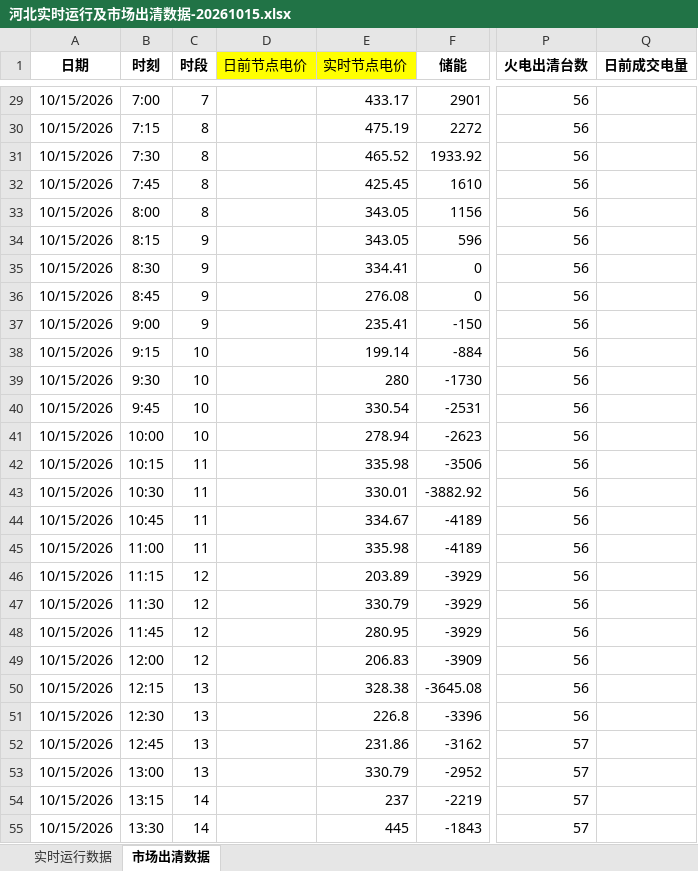
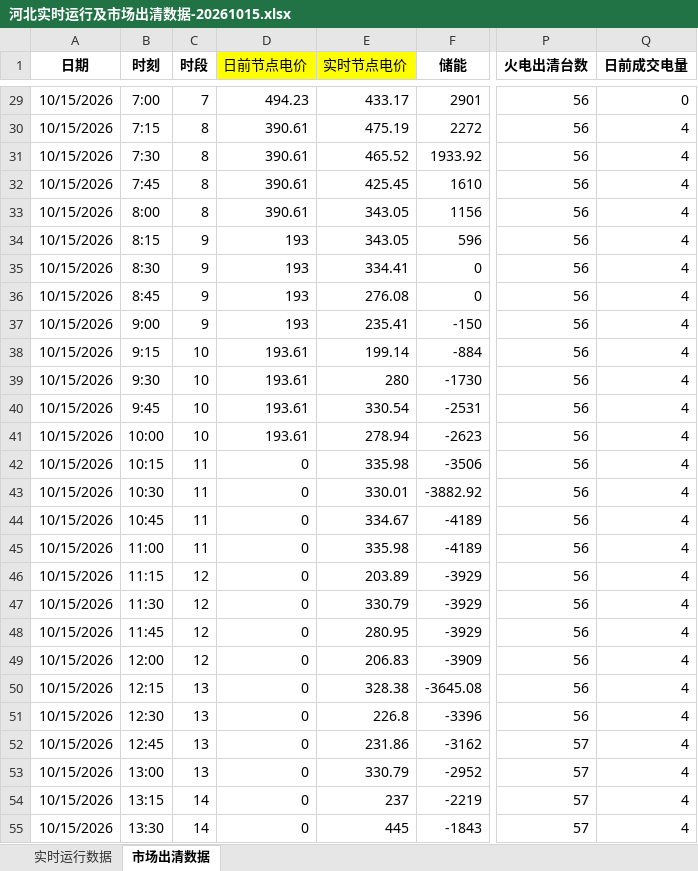
Before and after one commit to arliu633-glitch/hb-price-chart-public, an Excel workbook: review-results/河北实时运行及市场出清数据-20261015.xlsx, sheet 市场出清数据, drawn as a sheet; only a part is shown, gaps mark what is left out; values as stored, in another font and other column widths than the file's, no borders; conditional formats not drawn; the diff covers the shown part only; the diff names each change by its address in the sheet, - before the commit and + after, or states it on an @@ line.

```diff
--- a/review-results/河北实时运行及市场出清数据-20261015.xlsx (sheet 市场出清数据)
+++ b/review-results/河北实时运行及市场出清数据-20261015.xlsx (sheet 市场出清数据)
-D29 (日前节点电价): (empty)
+D29 (日前节点电价): 494.23
-Q29 (日前成交电量): (empty)
+Q29 (日前成交电量): 0
-D30:D33 (日前节点电价): (empty)
+D30:D33 (日前节点电价): 390.61
-Q30:Q55 (日前成交电量): (empty)
+Q30:Q55 (日前成交电量): 4
-D34:D37 (日前节点电价): (empty)
+D34:D37 (日前节点电价): 193
-D38:D41 (日前节点电价): (empty)
+D38:D41 (日前节点电价): 193.61
-D42:D55 (日前节点电价): (empty)
+D42:D55 (日前节点电价): 0
```
Also changed, not shown: 138 edited cells elsewhere in this sheet, review-results/复盘信息抓取-20261015.xlsx, 3 other files.
